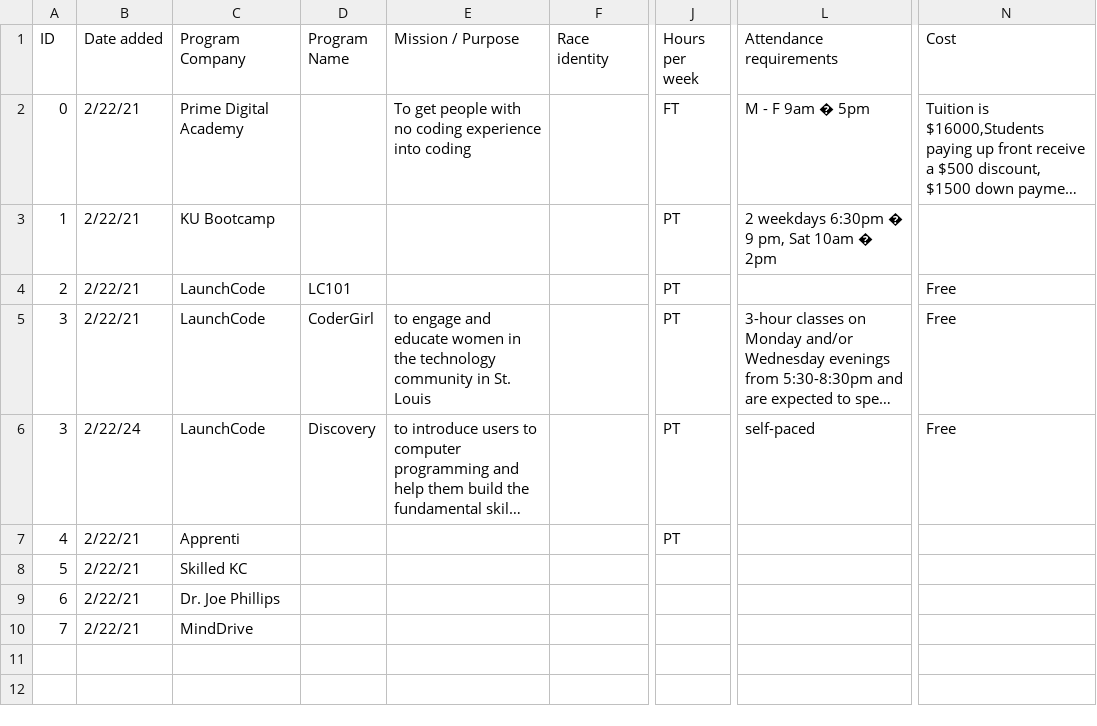
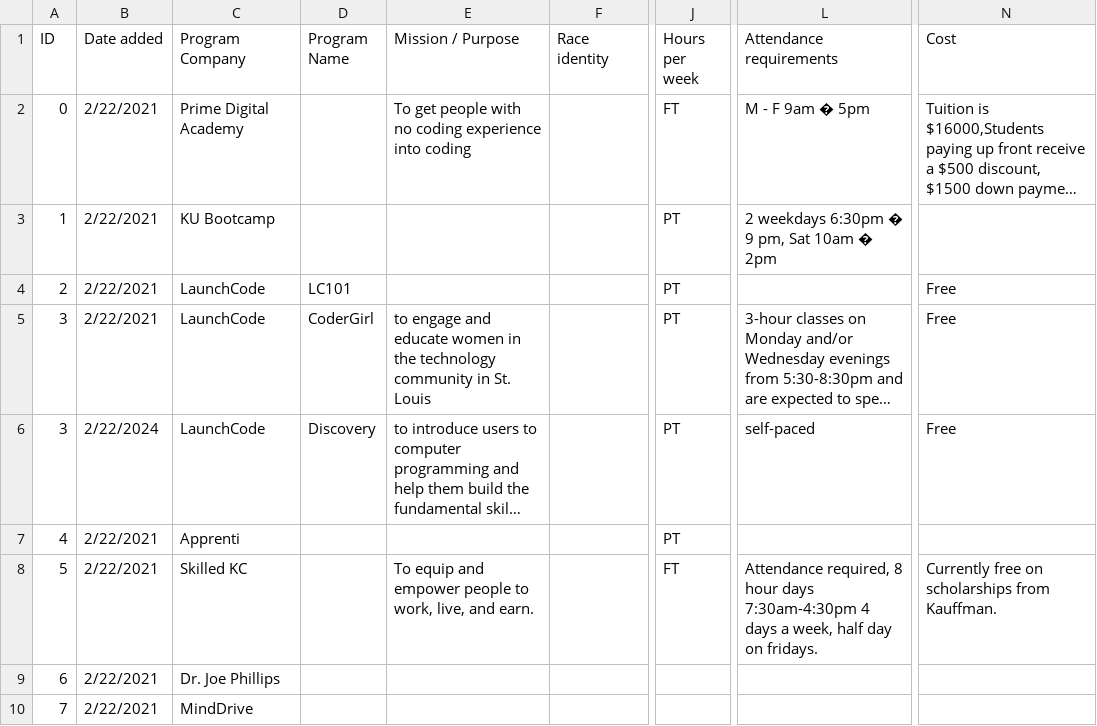
Before and after one commit to VML/tech-educational-programs, a CSV file: programs.csv, drawn as a sheet; only a part is shown, gaps mark what is left out; long unchanged cells end in …; the diff names each change by its address in the sheet, - before the commit and + after, or states it on an @@ line.

Commit message:
Update to add SkilledKC details
excel auto-formatted the date column to 4 digits

```diff
--- a/programs.csv
+++ b/programs.csv
-B2:B5 (Date added): 2/22/21
+B2:B5 (Date added): 2/22/2021
-B6 (Date added): 2/22/24
+B6 (Date added): 2/22/2024
-B7:B10 (Date added): 2/22/21
+B7:B10 (Date added): 2/22/2021
-E8 (Mission / Purpose): (empty)
+E8 (Mission / Purpose): To equip and empower people to work, live, and earn.
-J8 (Hours per week): (empty)
+J8 (Hours per week): FT
-L8 (Attendance requirements): (empty)
+L8 (Attendance requirements): Attendance required, 8 hour days 7:30am-4:30pm 4 days a week, half day on fridays.
-N8 (Cost): (empty)
+N8 (Cost): Currently free on scholarships from Kauffman.
```
